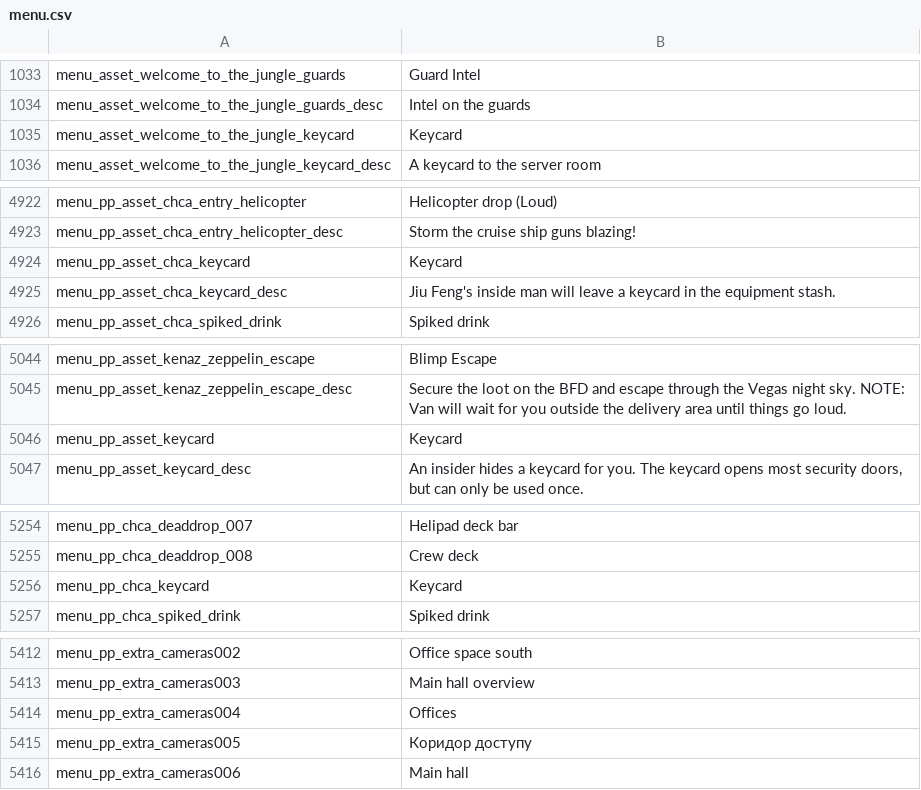
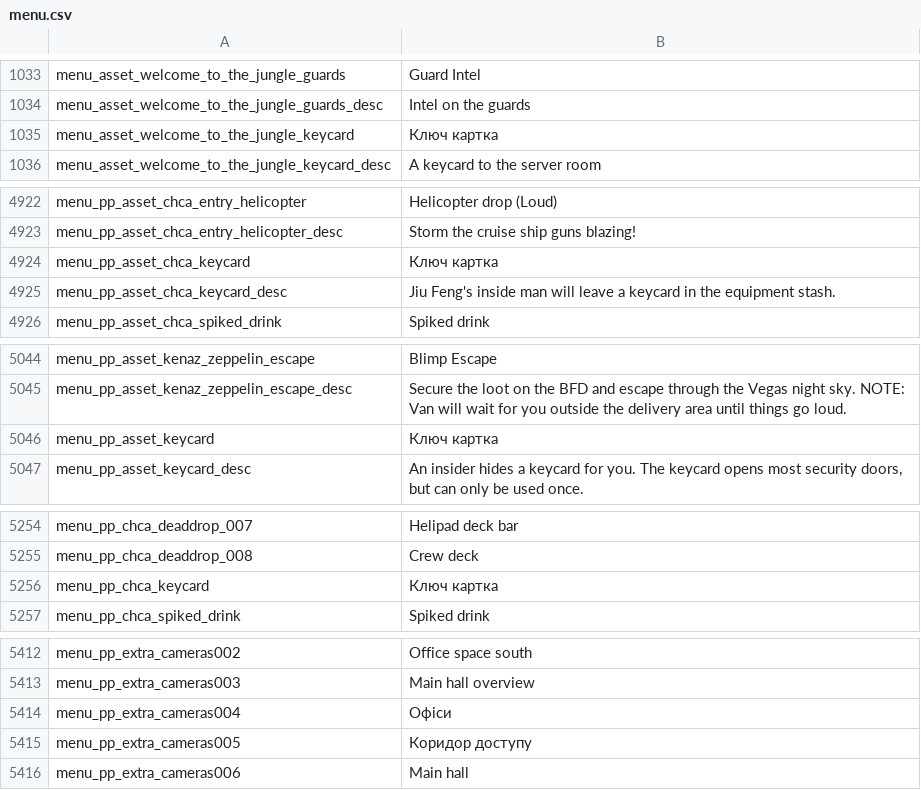
Before and after one commit to Parapando/Payday-2-UA, a CSV file: Crowdin/translated/menu.csv, drawn as a sheet; only a part is shown, gaps mark what is left out; the diff covers the shown part only.

```diff
--- a/Crowdin/translated/menu.csv
+++ b/Crowdin/translated/menu.csv
@@ -1035,3 +1035,3 @@
 "menu_asset_welcome_to_the_jungle_guards_desc","Intel on the guards"
-"menu_asset_welcome_to_the_jungle_keycard","Keycard"
+"menu_asset_welcome_to_the_jungle_keycard","Ключ картка"
 "menu_asset_welcome_to_the_jungle_keycard_desc","A keycard to the server room"
@@ -4924,3 +4924,3 @@
 "menu_pp_asset_chca_entry_helicopter_desc","Storm the cruise ship guns blazing!"
-"menu_pp_asset_chca_keycard","Keycard"
+"menu_pp_asset_chca_keycard","Ключ картка"
 "menu_pp_asset_chca_keycard_desc","Jiu Feng's inside man will leave a keycard in the equipment stash."
@@ -5046,3 +5046,3 @@
 "menu_pp_asset_kenaz_zeppelin_escape_desc","Secure the loot on the BFD and escape through the Vegas night sky. NOTE: Van will wait for you outside the delivery area until things go loud."
-"menu_pp_asset_keycard","Keycard"
+"menu_pp_asset_keycard","Ключ картка"
 "menu_pp_asset_keycard_desc","An insider hides a keycard for you. The keycard opens most security doors, but can only be used once."
@@ -5256,3 +5256,3 @@
 "menu_pp_chca_deaddrop_008","Crew deck"
-"menu_pp_chca_keycard","Keycard"
+"menu_pp_chca_keycard","Ключ картка"
 "menu_pp_chca_spiked_drink","Spiked drink"
@@ -5414,3 +5414,3 @@
 "menu_pp_extra_cameras003","Main hall overview"
-"menu_pp_extra_cameras004","Offices"
+"menu_pp_extra_cameras004","Офіси"
 "menu_pp_extra_cameras005","Коридор доступу"
```
Also changed, not shown: 14 edited cells elsewhere in this file.
